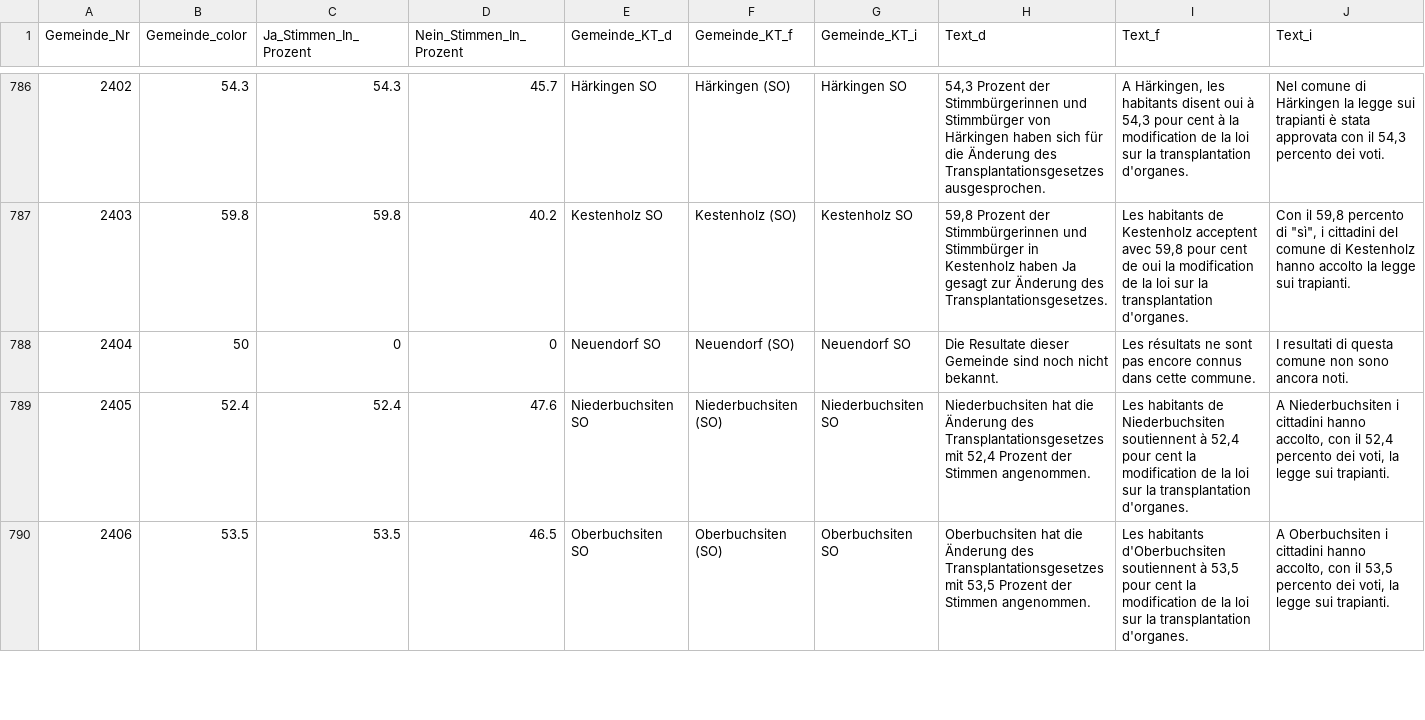
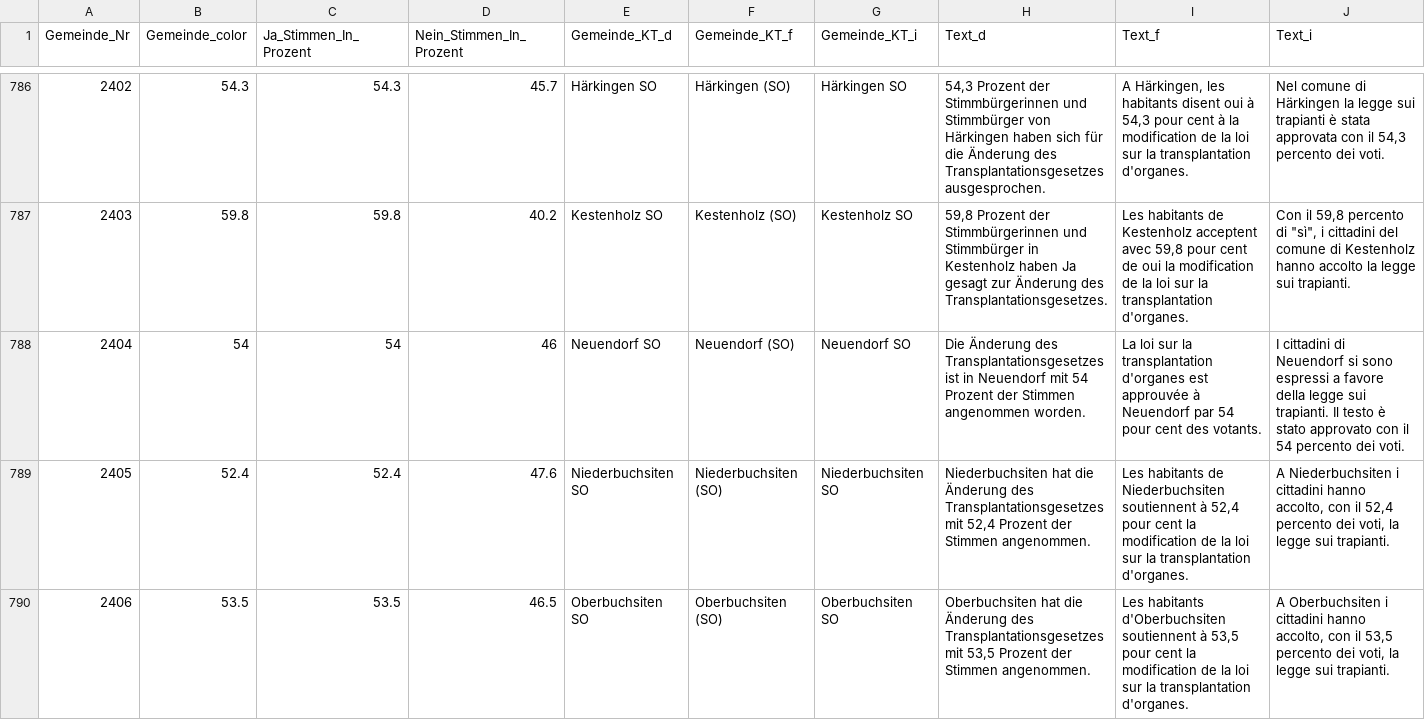
Before and after one commit to awp-finanznachrichten/lena_mai2022, a CSV file: Output/Transplantation_dw.csv, drawn as a sheet; only a part is shown, gaps mark what is left out; the diff covers the shown part only.

```diff
--- a/Output/Transplantation_dw.csv
+++ b/Output/Transplantation_dw.csv
@@ -787,3 +787,3 @@
 2403,59.8,59.8,40.2,"Kestenholz SO","Kestenholz (SO)","Kestenholz SO","59,8 Prozent der Stimmbürgerinnen und Stimmbürger in Kestenholz haben Ja gesagt zur Änderung des Transplantationsgesetzes.","Les habitants de Kestenholz acceptent avec 59,8 pour cent de oui la modification de la loi sur la transplantation d'organes.","Con il 59,8 percento di ""sì"", i cittadini del comune di Kestenholz hanno accolto la legge sui trapianti."
-2404,50,0,0,"Neuendorf SO","Neuendorf (SO)","Neuendorf SO","Die Resultate dieser Gemeinde sind noch nicht bekannt.","Les résultats ne sont pas encore connus dans cette commune.","I resultati di questa comune non sono ancora noti."
+2404,54,54,46,"Neuendorf SO","Neuendorf (SO)","Neuendorf SO","Die Änderung des Transplantationsgesetzes ist in Neuendorf mit 54 Prozent der Stimmen angenommen worden.","La loi sur la transplantation d'organes est approuvée à Neuendorf par 54 pour cent des votants.","I cittadini di Neuendorf si sono espressi a favore della legge sui trapianti. Il testo è stato approvato con il 54 percento dei voti."
 2405,52.4,52.4,47.6,"Niederbuchsiten SO","Niederbuchsiten (SO)","Niederbuchsiten SO","Niederbuchsiten hat die Änderung des Transplantationsgesetzes mit 52,4 Prozent der Stimmen angenommen.","Les habitants de Niederbuchsiten soutiennent à 52,4 pour cent la modification de la loi sur la transplantation d'organes.","A Niederbuchsiten i cittadini hanno accolto, con il 52,4 percento dei voti, la legge sui trapianti."
```
Also changed, not shown: 12 edited cells elsewhere in this file, Output/Datenfeed_NAU.csv, Output/Film_all_data.csv, 9 other files.
